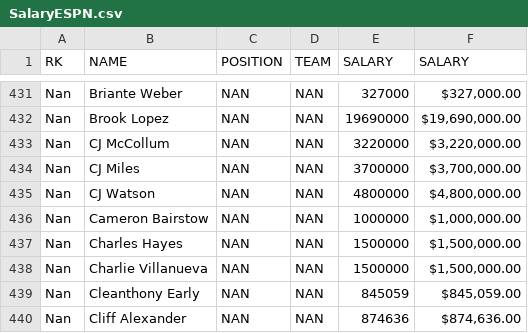
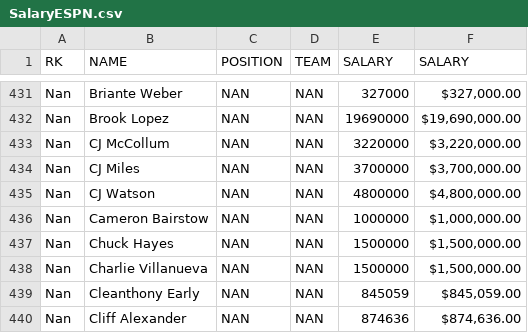
Before and after one commit to Gabriel-Azevedo-Ferreira/TDA-NBA, a CSV file: Data/Preprocessing/SalaryESPN.csv, drawn as a sheet; only a part is shown, gaps mark what is left out.

```diff
--- a/Data/Preprocessing/SalaryESPN.csv
+++ b/Data/Preprocessing/SalaryESPN.csv
@@ -436,3 +436,3 @@ Nan,CJ Watson,NAN,NAN,4800000,"$4,800,000.00"
 Nan,Cameron Bairstow,NAN,NAN,1000000,"$1,000,000.00"
-Nan,Charles Hayes,NAN,NAN,1500000,"$1,500,000.00"
+Nan,Chuck Hayes,NAN,NAN,1500000,"$1,500,000.00"
 Nan,Charlie Villanueva,NAN,NAN,1500000,"$1,500,000.00"
```
Also changed, not shown: Data/NBA-data-With-Positions.csv, 1 other file.
